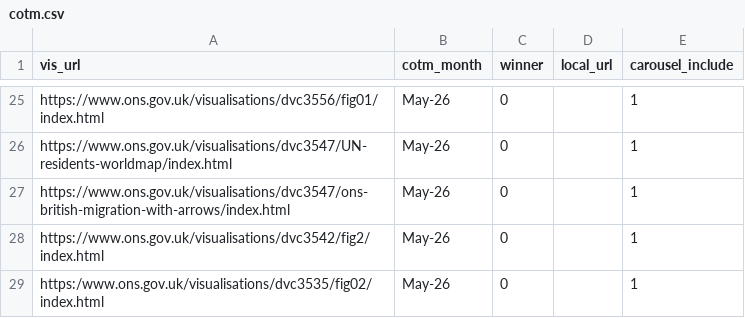
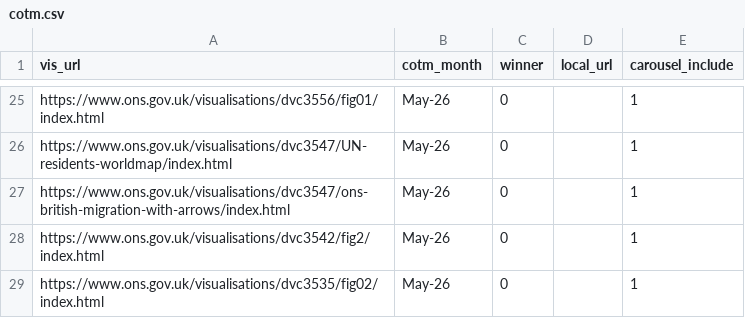
Before and after one commit to ONSdigital/ONSVisualJournalism, a CSV file: data/cotm.csv, drawn as a sheet; only a part is shown, gaps mark what is left out.

Commit message:
Update cotm.csv
More slash editting in URLs

```diff
--- a/data/cotm.csv
+++ b/data/cotm.csv
@@ -28,2 +28,2 @@ https://www.ons.gov.uk/visualisations/dvc3547/ons-british-migration-with-arrows/
 https://www.ons.gov.uk/visualisations/dvc3542/fig2/index.html,May-26,0,,1
-https:/www.ons.gov.uk/visualisations/dvc3535/fig02/index.html,May-26,0,,1
+https://www.ons.gov.uk/visualisations/dvc3535/fig02/index.html,May-26,0,,1
```
